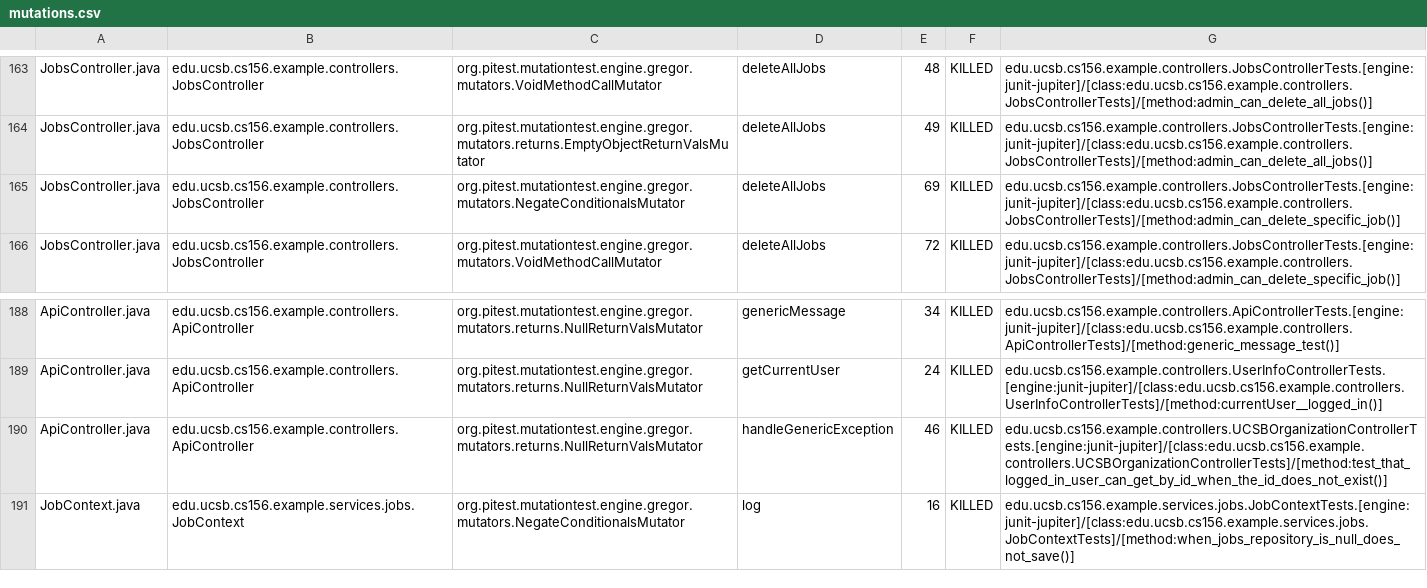
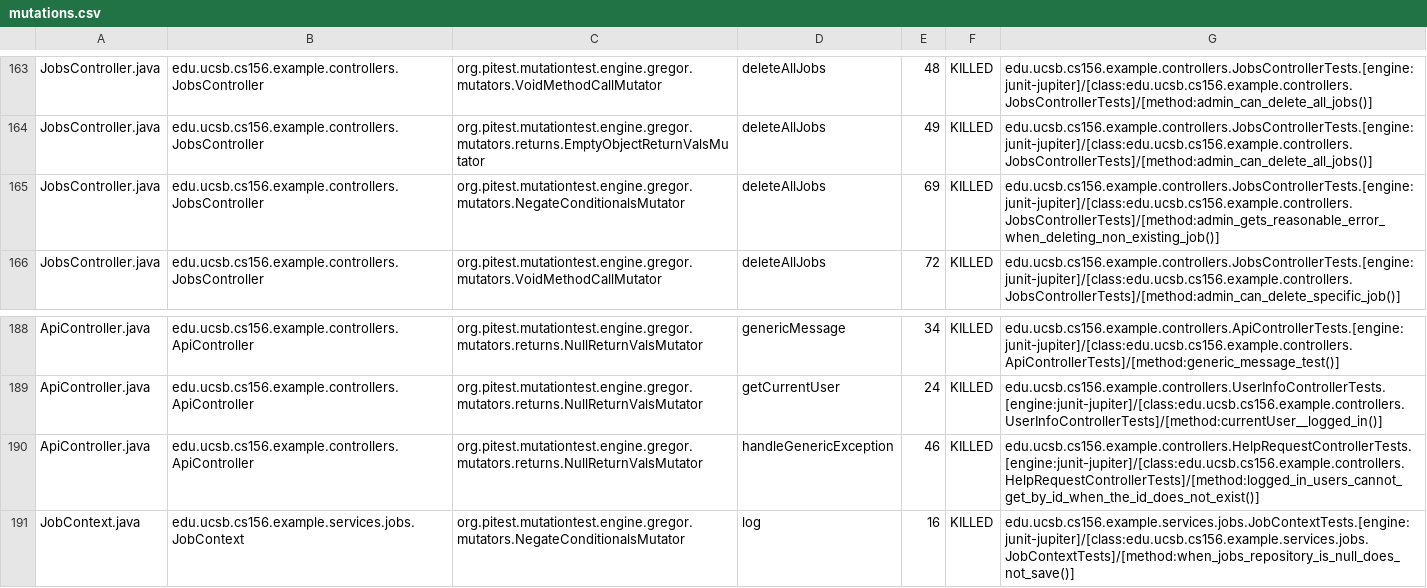
Before and after one commit to ucsb-cs156-f25/team02-f25-04, a CSV file: prs/123/pitest/mutations.csv, drawn as a sheet; only a part is shown, gaps mark what is left out.

Commit message:
Deploying to gh-pages from @ ucsb-cs156-f25/team02-f25-04@d6868a11deb91b5ba5e552e940b087bd4d18c0bc 🚀

```diff
--- a/prs/123/pitest/mutations.csv
+++ b/prs/123/pitest/mutations.csv
@@ -164,3 +164,3 @@ JobsController.java,edu.ucsb.cs156.example.controllers.JobsController,org.pitest
 JobsController.java,edu.ucsb.cs156.example.controllers.JobsController,org.pitest.mutationtest.engine.gregor.mutators.returns.EmptyObjectReturnValsMutator,deleteAllJobs,49,KILLED,edu.ucsb.cs156.example.controllers.JobsControllerTests.[engine:junit-jupiter]/[class:edu.ucsb.cs156.example.controllers.JobsControllerTests]/[method:admin_can_delete_all_jobs()]
-JobsController.java,edu.ucsb.cs156.example.controllers.JobsController,org.pitest.mutationtest.engine.gregor.mutators.NegateConditionalsMutator,deleteAllJobs,69,KILLED,edu.ucsb.cs156.example.controllers.JobsControllerTests.[engine:junit-jupiter]/[class:edu.ucsb.cs156.example.controllers.JobsControllerTests]/[method:admin_can_delete_specific_job()]
+JobsController.java,edu.ucsb.cs156.example.controllers.JobsController,org.pitest.mutationtest.engine.gregor.mutators.NegateConditionalsMutator,deleteAllJobs,69,KILLED,edu.ucsb.cs156.example.controllers.JobsControllerTests.[engine:junit-jupiter]/[class:edu.ucsb.cs156.example.controllers.JobsControllerTests]/[method:admin_gets_reasonable_error_when_deleting_non_existing_job()]
 JobsController.java,edu.ucsb.cs156.example.controllers.JobsController,org.pitest.mutationtest.engine.gregor.mutators.VoidMethodCallMutator,deleteAllJobs,72,KILLED,edu.ucsb.cs156.example.controllers.JobsControllerTests.[engine:junit-jupiter]/[class:edu.ucsb.cs156.example.controllers.JobsControllerTests]/[method:admin_can_delete_specific_job()]
@@ -189,3 +189,3 @@ ApiController.java,edu.ucsb.cs156.example.controllers.ApiController,org.pitest.m
 ApiController.java,edu.ucsb.cs156.example.controllers.ApiController,org.pitest.mutationtest.engine.gregor.mutators.returns.NullReturnValsMutator,getCurrentUser,24,KILLED,edu.ucsb.cs156.example.controllers.UserInfoControllerTests.[engine:junit-jupiter]/[class:edu.ucsb.cs156.example.controllers.UserInfoControllerTests]/[method:currentUser__logged_in()]
-ApiController.java,edu.ucsb.cs156.example.controllers.ApiController,org.pitest.mutationtest.engine.gregor.mutators.returns.NullReturnValsMutator,handleGenericException,46,KILLED,edu.ucsb.cs156.example.controllers.UCSBOrganizationControllerTests.[engine:junit-jupiter]/[class:edu.ucsb.cs156.example.controllers.UCSBOrganizationControllerTests]/[method:test_that_logged_in_user_can_get_by_id_when_the_id_does_not_exist()]
+ApiController.java,edu.ucsb.cs156.example.controllers.ApiController,org.pitest.mutationtest.engine.gregor.mutators.returns.NullReturnValsMutator,handleGenericException,46,KILLED,edu.ucsb.cs156.example.controllers.HelpRequestControllerTests.[engine:junit-jupiter]/[class:edu.ucsb.cs156.example.controllers.HelpRequestControllerTests]/[method:logged_in_users_cannot_get_by_id_when_the_id_does_not_exist()]
 JobContext.java,edu.ucsb.cs156.example.services.jobs.JobContext,org.pitest.mutationtest.engine.gregor.mutators.NegateConditionalsMutator,log,16,KILLED,edu.ucsb.cs156.example.services.jobs.JobContextTests.[engine:junit-jupiter]/[class:edu.ucsb.cs156.example.services.jobs.JobContextTests]/[method:when_jobs_repository_is_null_does_not_save()]
```
Also changed, not shown: 21 other files.
